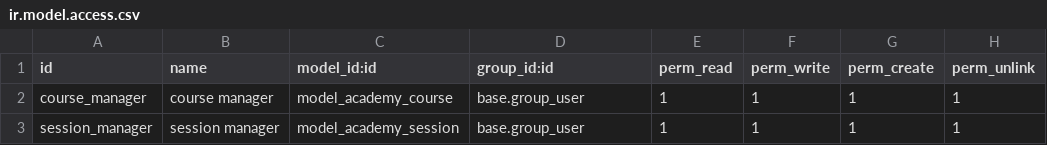
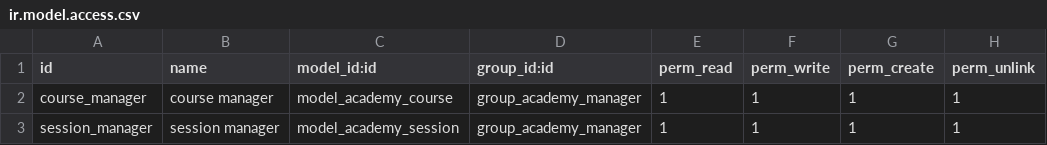
Before and after one commit to Nqvinh04/odoo13, a CSV file: custom_odoo/om_academy/security/ir.model.access.csv, drawn as a sheet.

Commit message:
update group/record rule

```diff
--- a/custom_odoo/om_academy/security/ir.model.access.csv
+++ b/custom_odoo/om_academy/security/ir.model.access.csv
@@ -1,3 +1,3 @@
 id,name,model_id:id,group_id:id,perm_read,perm_write,perm_create,perm_unlink
-course_manager,course manager,model_academy_course,base.group_user,1,1,1,1
-session_manager,session manager,model_academy_session,base.group_user,1,1,1,1
+course_manager,course manager,model_academy_course,group_academy_manager,1,1,1,1
+session_manager,session manager,model_academy_session,group_academy_manager,1,1,1,1
```
Also changed, not shown: 4 other files.
